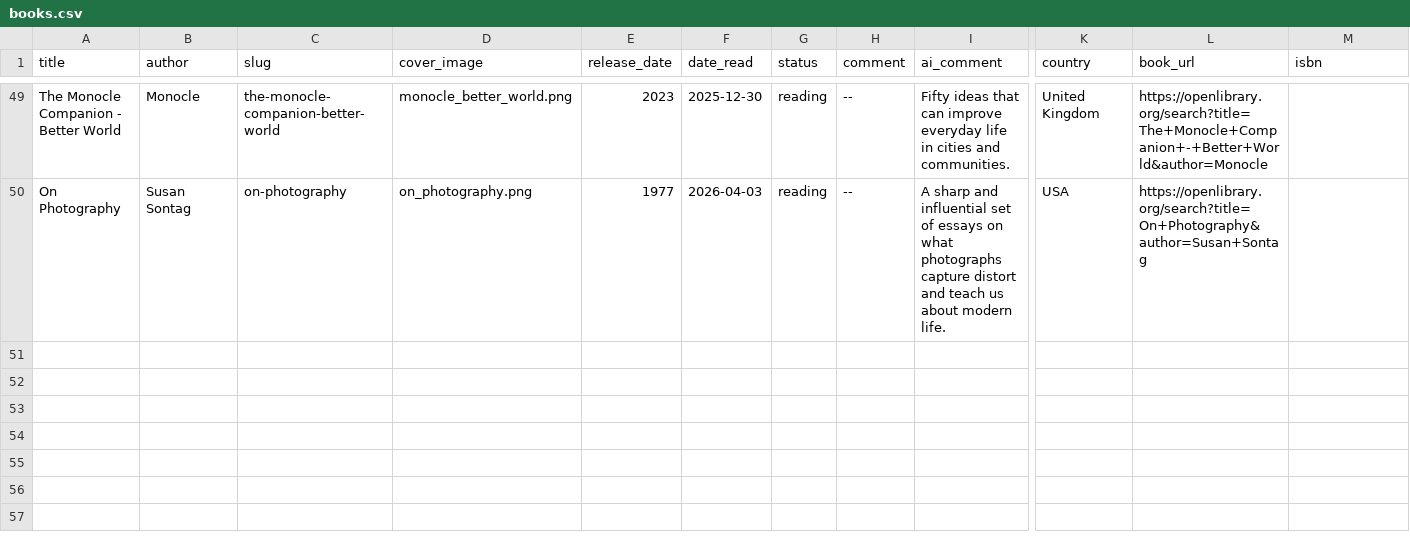
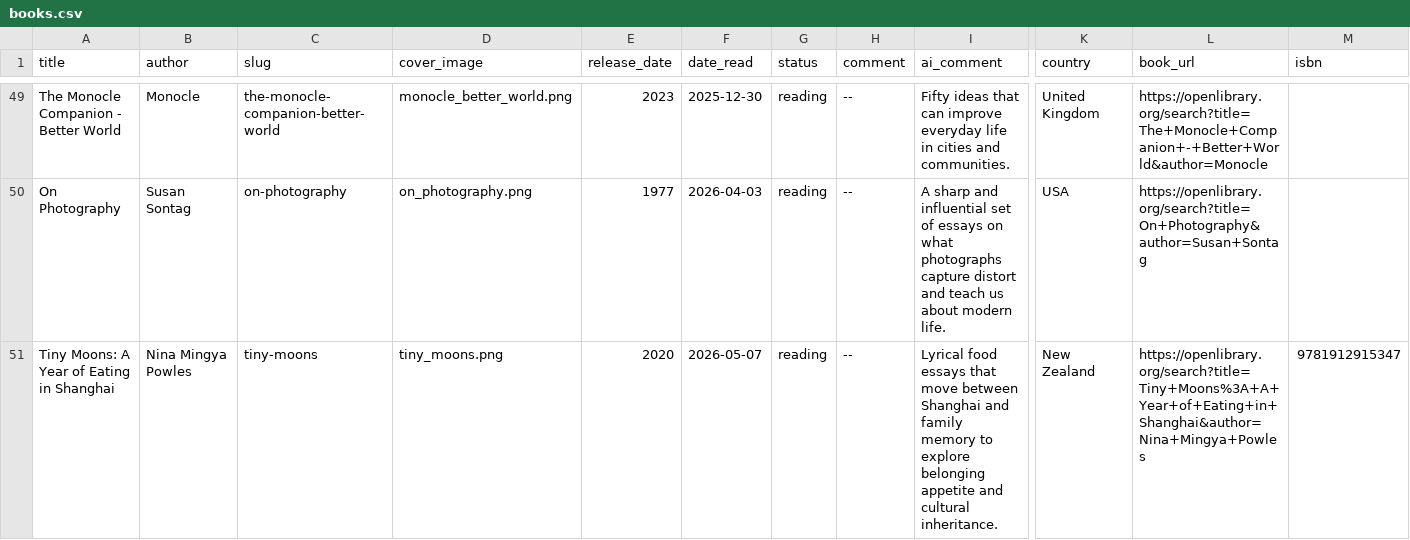
Before and after one commit to RasmusKRiis/book_hand, a CSV file: data/books.csv, drawn as a sheet; only a part is shown, gaps mark what is left out; rows hold the shown columns only; the diff covers the shown part only; the diff names each change by its address in the sheet, - before the commit and + after, or states it on an @@ line.

Commit message:
Added more books

```diff
--- a/data/books.csv
+++ b/data/books.csv
+row 51: Tiny Moons: A Year of Eating in Shanghai | Nina Mingya Powles | tiny-moons | tiny_moons.png | 2020 | 2026-05-07 | reading | -- | Lyrical food essays that move between Shanghai and family memory to explore belonging appetite and cultural inheritance. | New Zealand | https://openlibrary.org/search?title=Tiny+Moons%3A+A+Year+of+Eating+in+Shanghai&author=Nina+Mingya+Powles | 9781912915347
```
Also changed, not shown: 1 added row and 1 edited cell elsewhere in this file, 3 other files.
